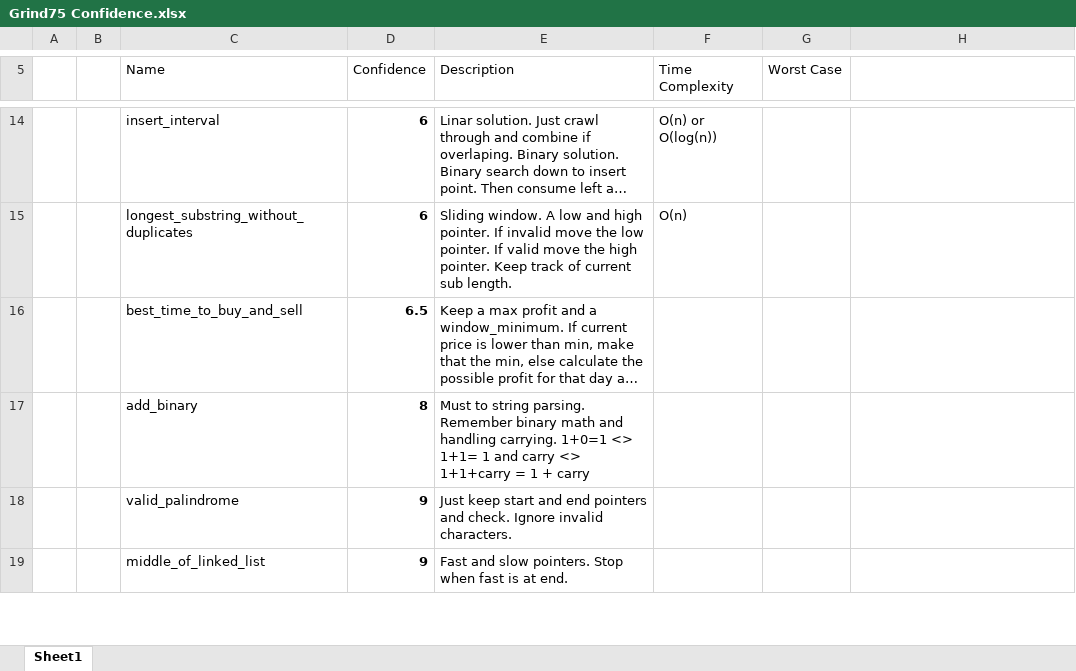
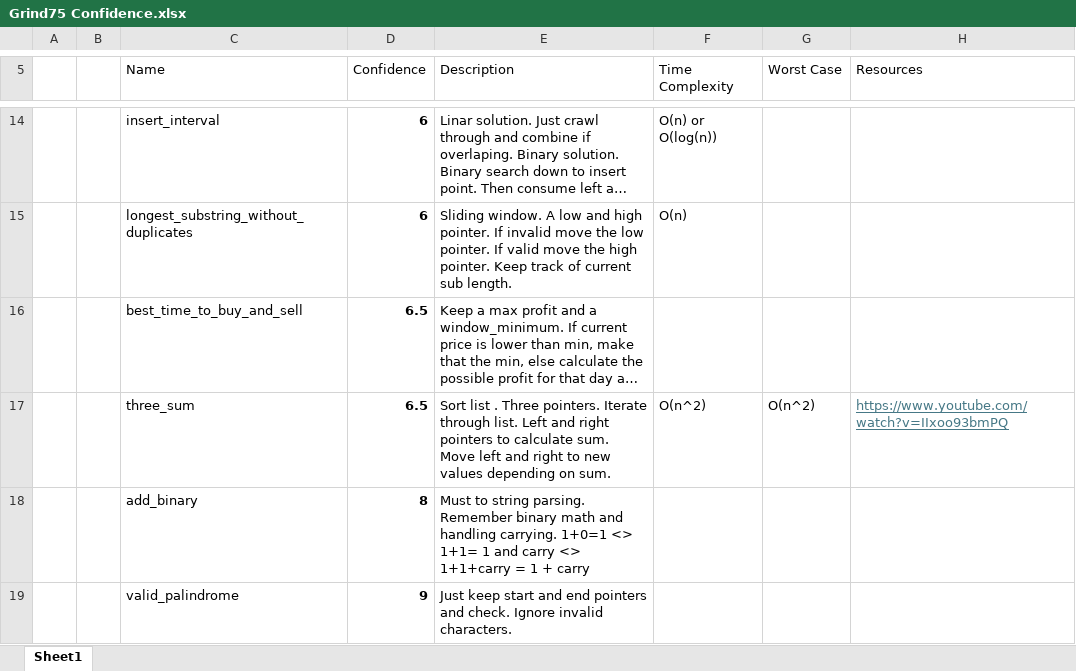
Before and after one commit to RyanRothweiler/Grind75, an Excel workbook: Grind75 Confidence.xlsx, sheet Sheet1, drawn as a sheet; only a part is shown, gaps mark what is left out; the shorter side is filled out with more unchanged rows; long unchanged cells end in …; values as stored, in another font and other column widths than the file's, no borders; conditional formats and table styles not drawn; the diff names each change by its address in the sheet, - before the commit and + after, or states it on an @@ line.

Commit message:
three_sum

```diff
--- a/Grind75 Confidence.xlsx (sheet Sheet1)
+++ b/Grind75 Confidence.xlsx (sheet Sheet1)
-H5: (empty)
+H5: Resources
+row 17:  |  | three_sum | 6.5 | Sort list . Three pointers. Iterate through list. Left and right pointers to calculate sum. Move left and right to new values depending on sum. | O(n^2) | O(n^2) | https://www.youtube.com/watch?v=IIxoo93bmPQ
```
Also changed, not shown: 4 other files.
